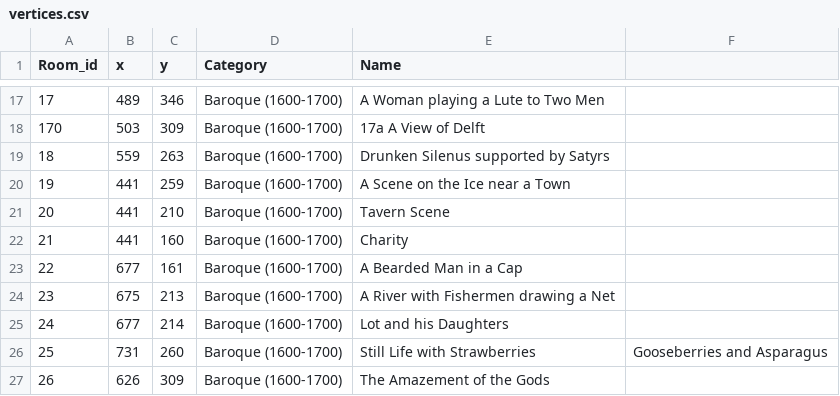
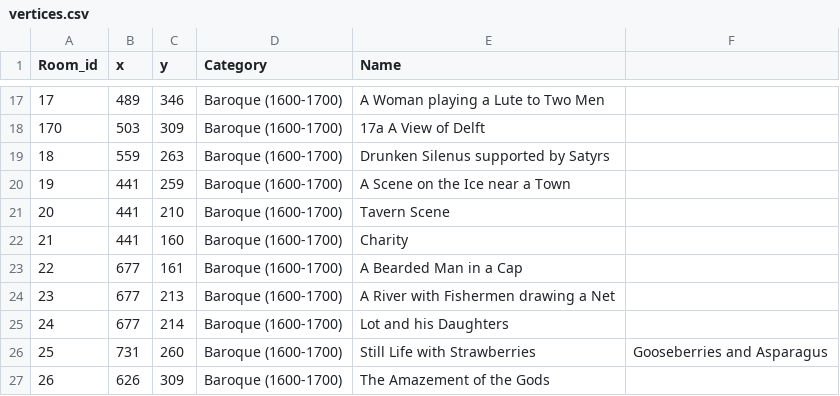
Before and after one commit to VyrTtZ/Gallery-Route-Finder, a CSV file: src/main/resources/csv/vertices.csv, drawn as a sheet; only a part is shown, gaps mark what is left out.

Commit message:
Update vertices.csv

```diff
--- a/src/main/resources/csv/vertices.csv
+++ b/src/main/resources/csv/vertices.csv
@@ -23,3 +23,3 @@ Room_id,x,y,Category,Name
 22,677,161,Baroque (1600-1700),A Bearded Man in a Cap
-23,675,213,Baroque (1600-1700),A River with Fishermen drawing a Net
+23,677,213,Baroque (1600-1700),A River with Fishermen drawing a Net
 24,677,214,Baroque (1600-1700),Lot and his Daughters
```
